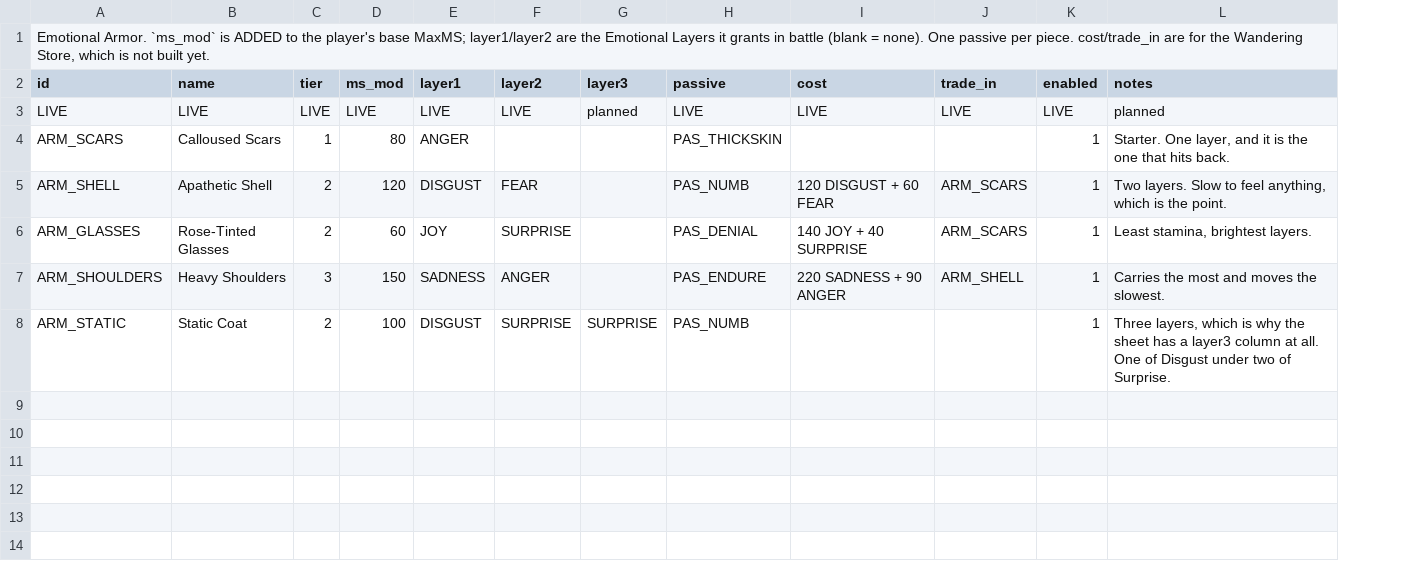
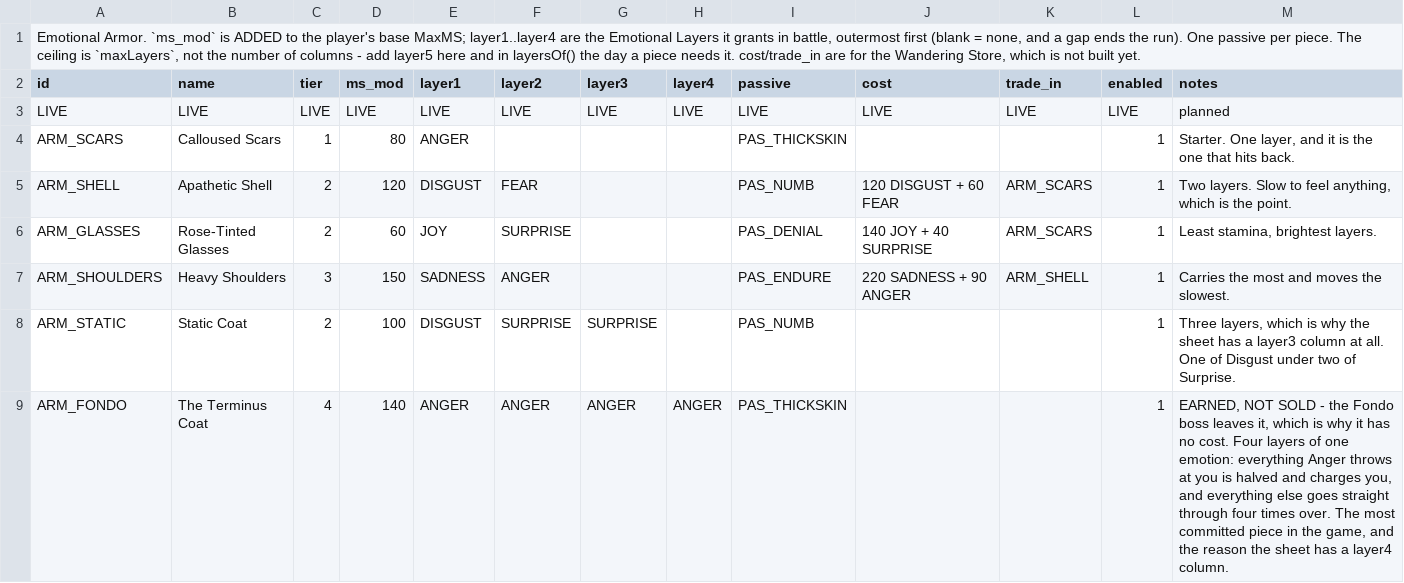
Before and after one commit to adoxtnw/AdoxTNWCreativeGym, a CSV file: shared/config/csv/battle-system-config - armor.csv, drawn as a sheet; the diff names each change by its address in the sheet, - before the commit and + after, or states it on an @@ line.

```diff
--- a/shared/config/csv/battle-system-config - armor.csv
+++ b/shared/config/csv/battle-system-config - armor.csv
+column H (layer4), row 3: LIVE
-A1 (id): …base MaxMS; layer1/layer2 are the Emotional Layers it grants in battle (blank = none). One passive per piece. cost/trade_in are…
+A1 (id): …base MaxMS; layer1..layer4 are the Emotional Layers it grants in battle, outermost first (blank = none, and a gap ends the run). One passive per piece. The ceiling is `maxLayers`, not the number of columns - add layer5 here and in layersOf() the day a piece needs it. cost/trade_in are…
-G3 (layer3): planned
+G3 (layer3): LIVE
+row 9: ARM_FONDO | The Terminus Coat | 4 | 140 | ANGER | ANGER | ANGER | ANGER | PAS_THICKSKIN |  |  | 1 | EARNED, NOT SOLD - the Fondo boss leaves it, which is why it has no cost. Four layers of one emotion: everything Anger throws at you is halved and charges you, and everything else goes straight through four times over. The most committed piece in the game, and the reason the sheet has a layer4 column.
```
Also changed, not shown: shared/config/csv/battle-system-config - abilities.csv, shared/config/csv/battle-system-config - dialogue.csv, 37 other files.
